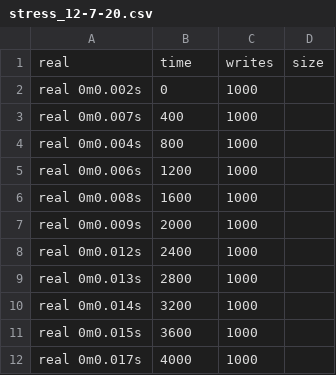
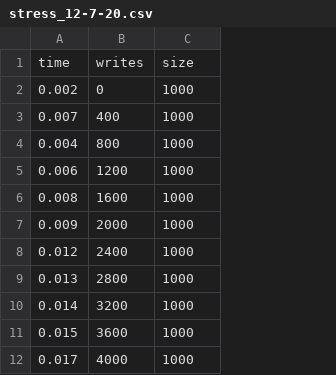
Before and after one commit to jensenq/io_aggregation, a CSV file: perf_analysis/data/stress_12-7-20/stress_12-7-20.csv, drawn as a sheet; only a part is shown; removed rows and columns are numbered as before the commit, all else as after; the diff names each change by its address in the sheet, - before the commit and + after, or states it on an @@ line.

```diff
--- a/perf_analysis/data/stress_12-7-20/stress_12-7-20.csv
+++ b/perf_analysis/data/stress_12-7-20/stress_12-7-20.csv
-column A, rows 2-12: real 0m0.002s | real 0m0.007s | real 0m0.004s | real 0m0.006s | real 0m0.008s | real 0m0.009s | real 0m0.012s | real 0m0.013s | real 0m0.014s | real 0m0.015s | real 0m0.017s
+column A, rows 2-12: 0.002 | 0.007 | 0.004 | 0.006 | 0.008 | 0.009 | 0.012 | 0.013 | 0.014 | 0.015 | 0.017
-column D, empty
-row 1: real | time | writes | size
+row 1: time | writes | size
```
Also changed, not shown: perf_analysis/data/stress_12-7-20/int_stress_12-7-20.csv, 19 other files.
